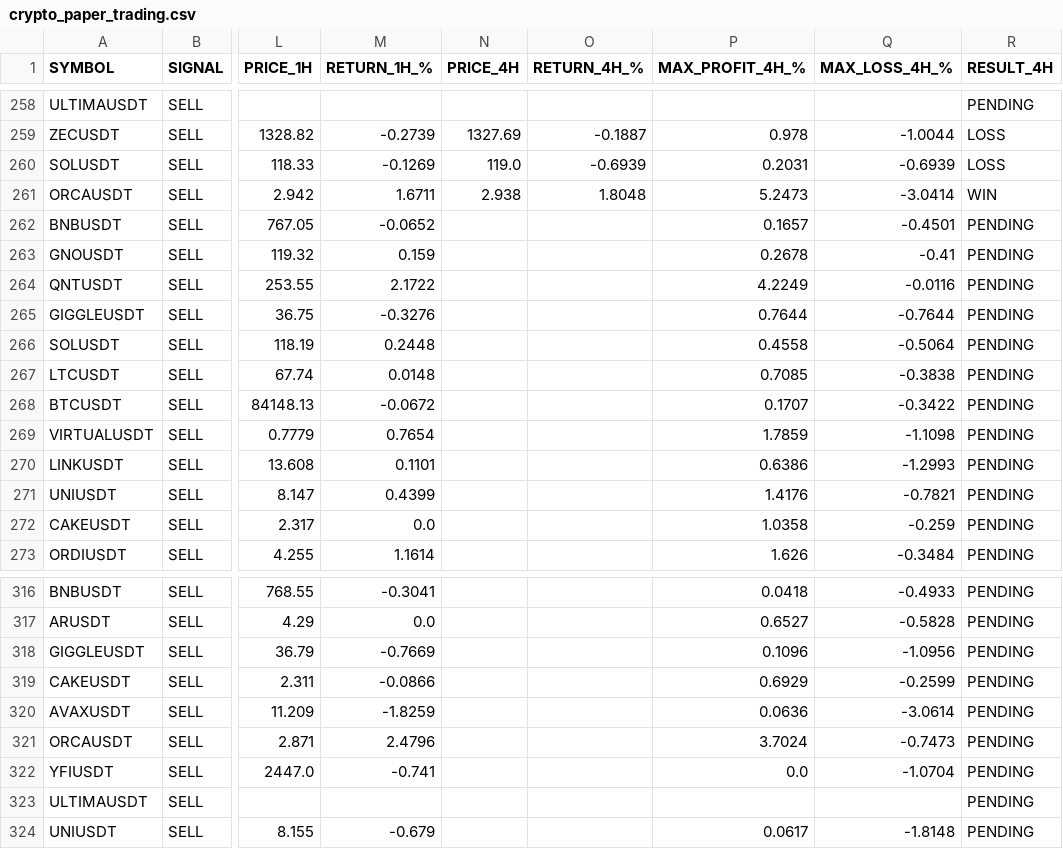
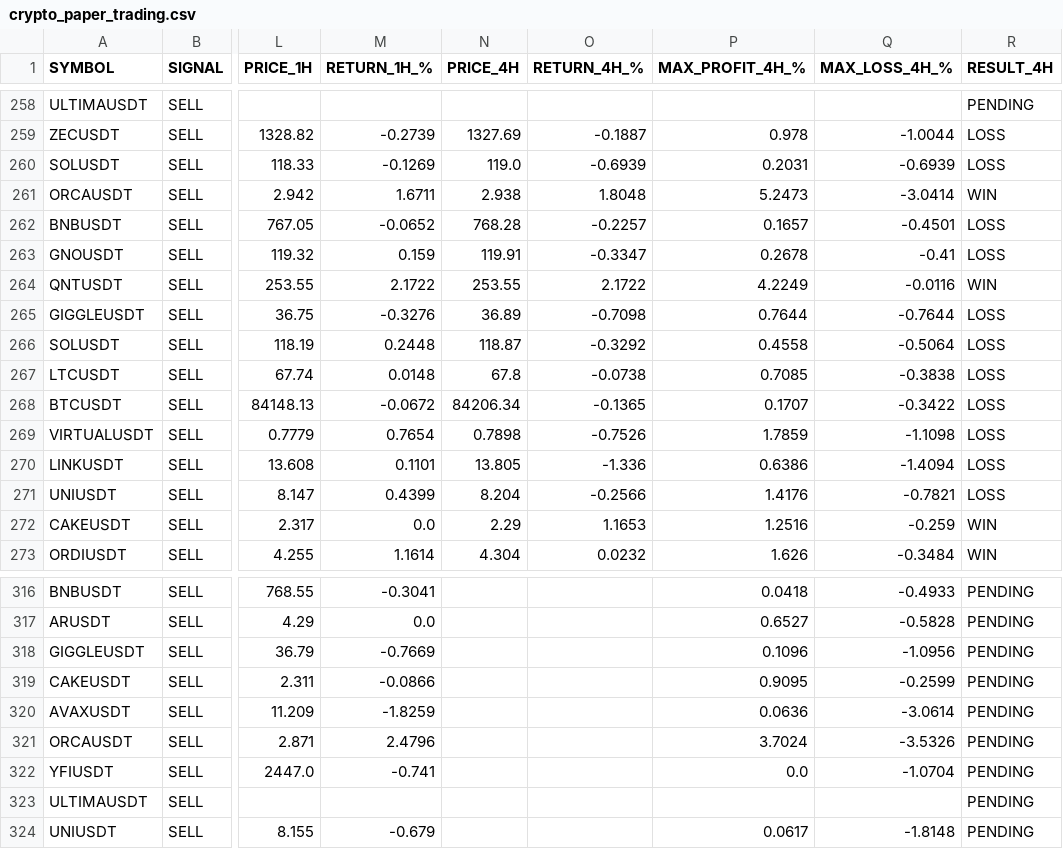
Before and after one commit to jharajesh1210/crypto-early-scanner, a CSV file: crypto_paper_trading.csv, drawn as a sheet; only a part is shown, gaps mark what is left out; the diff covers the shown part only; the diff names each change by its address in the sheet, - before the commit and + after, or states it on an @@ line.

```diff
--- a/crypto_paper_trading.csv
+++ b/crypto_paper_trading.csv
-N262 (PRICE_4H): (empty)
+N262 (PRICE_4H): 768.28
-O262 (RETURN_4H_%): (empty)
+O262 (RETURN_4H_%): -0.2257
-R262:R263 (RESULT_4H): PENDING
+R262:R263 (RESULT_4H): LOSS
-N263 (PRICE_4H): (empty)
+N263 (PRICE_4H): 119.91
-O263 (RETURN_4H_%): (empty)
+O263 (RETURN_4H_%): -0.3347
-N264 (PRICE_4H): (empty)
+N264 (PRICE_4H): 253.55
-O264 (RETURN_4H_%): (empty)
+O264 (RETURN_4H_%): 2.1722
-R264 (RESULT_4H): PENDING
+R264 (RESULT_4H): WIN
-N265 (PRICE_4H): (empty)
+N265 (PRICE_4H): 36.89
-O265 (RETURN_4H_%): (empty)
+O265 (RETURN_4H_%): -0.7098
-R265:R271 (RESULT_4H): PENDING
+R265:R271 (RESULT_4H): LOSS
-N266 (PRICE_4H): (empty)
+N266 (PRICE_4H): 118.87
-O266 (RETURN_4H_%): (empty)
+O266 (RETURN_4H_%): -0.3292
-N267 (PRICE_4H): (empty)
+N267 (PRICE_4H): 67.8
-O267 (RETURN_4H_%): (empty)
+O267 (RETURN_4H_%): -0.0738
-N268 (PRICE_4H): (empty)
+N268 (PRICE_4H): 84206.34
-O268 (RETURN_4H_%): (empty)
+O268 (RETURN_4H_%): -0.1365
-N269 (PRICE_4H): (empty)
+N269 (PRICE_4H): 0.7898
-O269 (RETURN_4H_%): (empty)
+O269 (RETURN_4H_%): -0.7526
-N270 (PRICE_4H): (empty)
+N270 (PRICE_4H): 13.805
-O270 (RETURN_4H_%): (empty)
+O270 (RETURN_4H_%): -1.336
-Q270 (MAX_LOSS_4H_%): -1.2993
+Q270 (MAX_LOSS_4H_%): -1.4094
-N271 (PRICE_4H): (empty)
+N271 (PRICE_4H): 8.204
-O271 (RETURN_4H_%): (empty)
+O271 (RETURN_4H_%): -0.2566
-N272 (PRICE_4H): (empty)
+N272 (PRICE_4H): 2.29
-O272 (RETURN_4H_%): (empty)
+O272 (RETURN_4H_%): 1.1653
-P272 (MAX_PROFIT_4H_%): 1.0358
+P272 (MAX_PROFIT_4H_%): 1.2516
-R272:R273 (RESULT_4H): PENDING
+R272:R273 (RESULT_4H): WIN
-N273 (PRICE_4H): (empty)
+N273 (PRICE_4H): 4.304
-O273 (RETURN_4H_%): (empty)
+O273 (RETURN_4H_%): 0.0232
-P319 (MAX_PROFIT_4H_%): 0.6929
+P319 (MAX_PROFIT_4H_%): 0.9095
-Q321 (MAX_LOSS_4H_%): -0.7473
+Q321 (MAX_LOSS_4H_%): -3.5326
```
Also changed, not shown: 1 added row and 40 edited cells elsewhere in this file.
